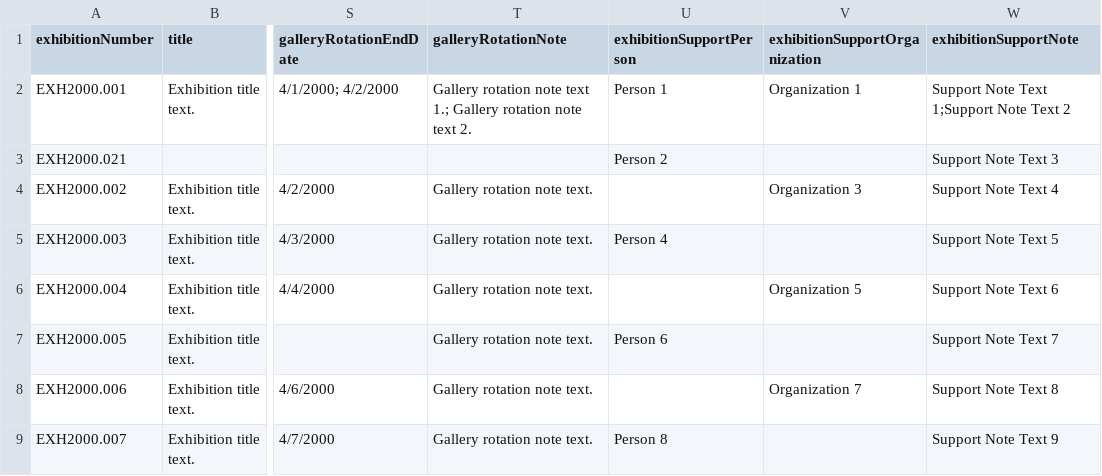
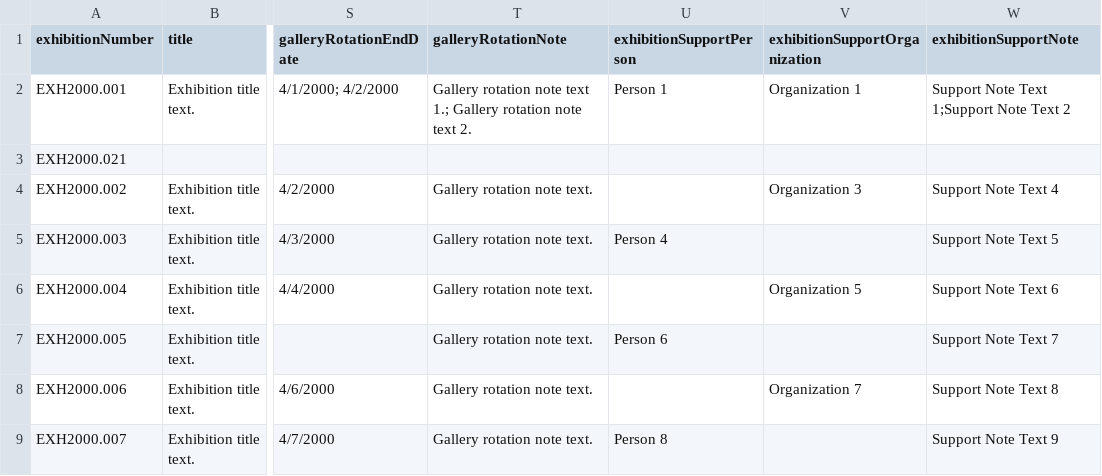
Before and after one commit to lyrasis/cspace-converter, a CSV file: data/publicart/exhibition_publicart_all.csv, drawn as a sheet; only a part is shown, gaps mark what is left out; the diff names each change by its address in the sheet, - before the commit and + after, or states it on an @@ line.

Commit message:
updating minimally populated record

```diff
--- a/data/publicart/exhibition_publicart_all.csv
+++ b/data/publicart/exhibition_publicart_all.csv
-U3 (exhibitionSupportPerson): Person 2
+U3 (exhibitionSupportPerson): (empty)
-W3 (exhibitionSupportNote): Support Note Text 3
+W3 (exhibitionSupportNote): (empty)
```
